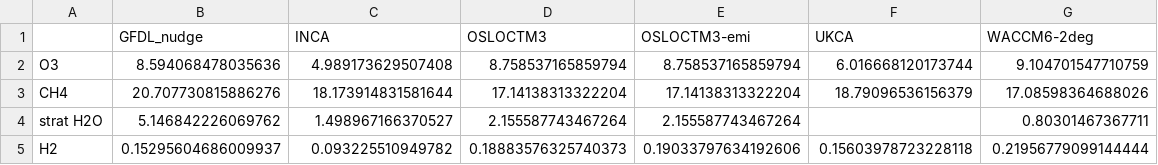
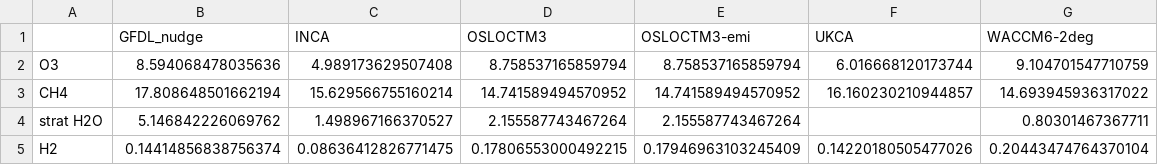
Before and after one commit to ciceroOslo/Hydrogen_GWP, a CSV file: output/drydep_59_table_ch4_gwp.csv, drawn as a sheet.

```diff
--- a/output/drydep_59_table_ch4_gwp.csv
+++ b/output/drydep_59_table_ch4_gwp.csv
@@ -2,4 +2,4 @@
 O3,8.594068478035636,4.989173629507408,8.758537165859794,8.758537165859794,6.016668120173744,9.104701547710759
-CH4,20.707730815886276,18.173914831581644,17.14138313322204,17.14138313322204,18.79096536156379,17.08598364688026
+CH4,17.808648501662194,15.629566755160214,14.741589494570952,14.741589494570952,16.160230210944857,14.693945936317022
 strat H2O,5.146842226069762,1.498967166370527,2.155587743467264,2.155587743467264,,0.80301467367711
-H2,0.15295604686009937,0.093225510949782,0.18883576325740373,0.19033797634192606,0.15603978723228118,0.21956779099144444
+H2,0.14414856838756374,0.08636412826771475,0.17806553000492215,0.17946963103245409,0.14220180505477026,0.20443474764370104
```
Also changed, not shown: output/drydep_59_table_h2_agwp.csv, output/drydep_59_table_h2_gwp.csv, 9 other files.
